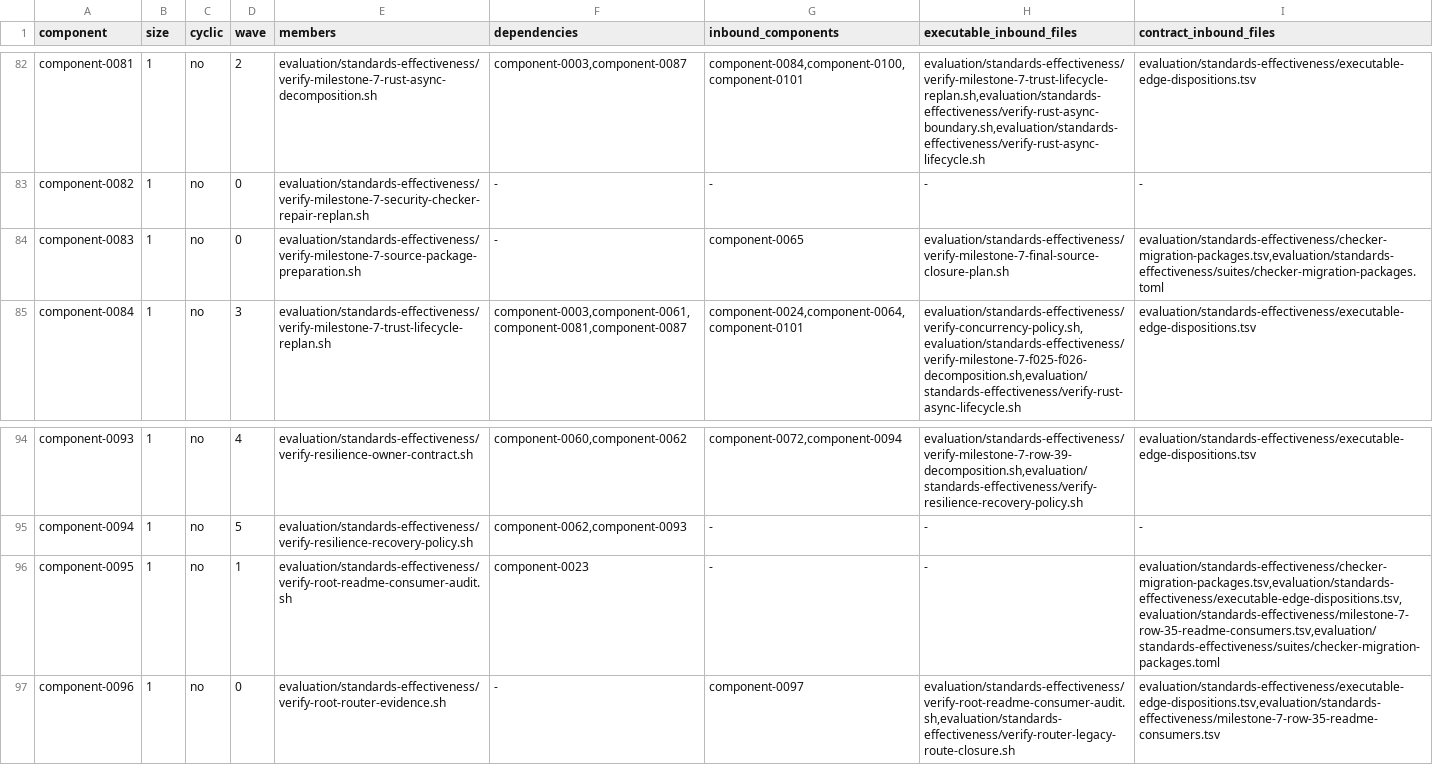
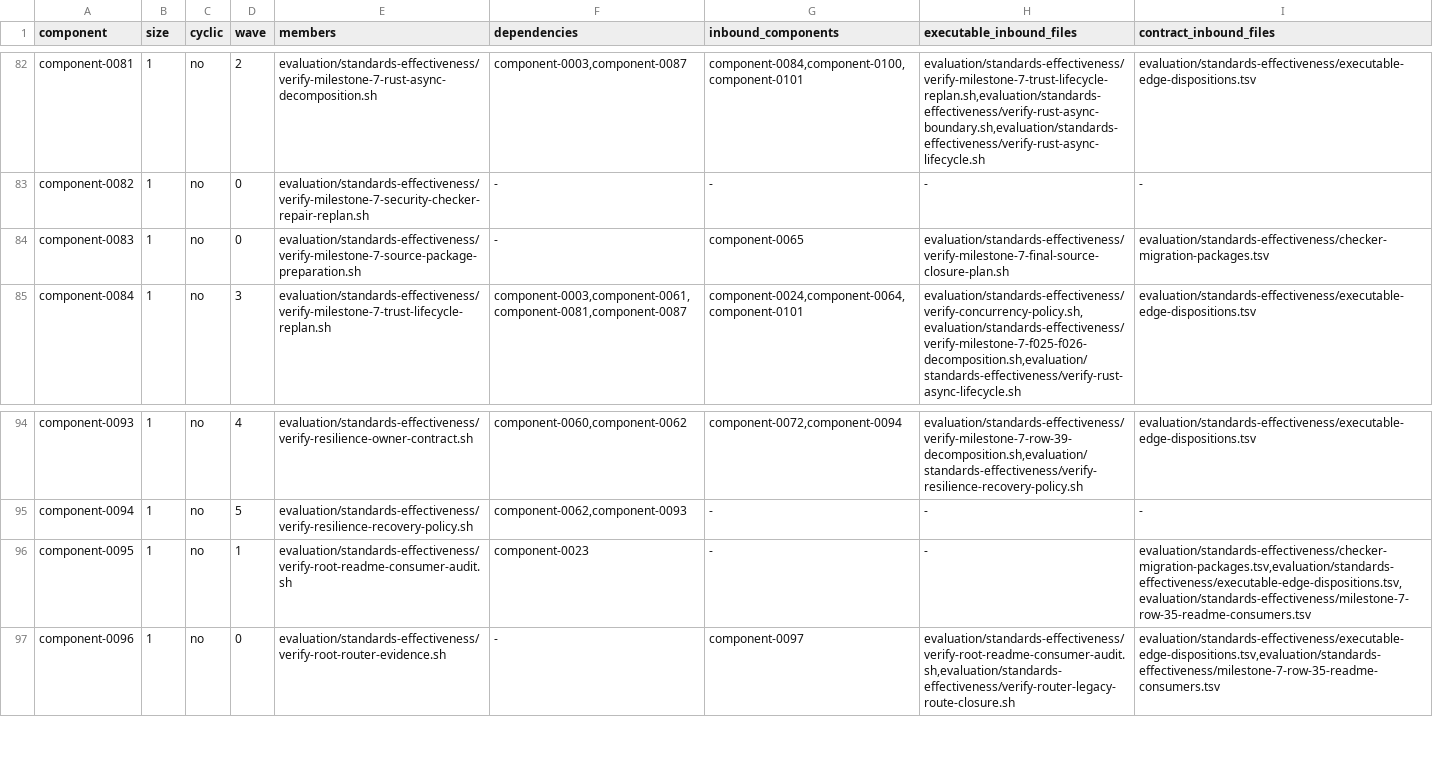
Before and after one commit to MrScripty/Coding-Standards, a TSV file: evaluation/standards-effectiveness/generated/checker-dependency-components.tsv, drawn as a sheet; only a part is shown, gaps mark what is left out.

```diff
--- a/evaluation/standards-effectiveness/generated/checker-dependency-components.tsv
+++ b/evaluation/standards-effectiveness/generated/checker-dependency-components.tsv
@@ -83,3 +83,3 @@ component-0081	1	no	2	evaluation/standards-effectiveness/verify-milestone-7-rust
 component-0082	1	no	0	evaluation/standards-effectiveness/verify-milestone-7-security-checker-repair-replan.sh	-	-	-	-
-component-0083	1	no	0	evaluation/standards-effectiveness/verify-milestone-7-source-package-preparation.sh	-	component-0065	evaluation/standards-effectiveness/verify-milestone-7-final-source-closure-plan.sh	evaluation/standards-effectiveness/checker-migration-packages.tsv,evaluation/standards-effectiveness/suites/checker-migration-packages.toml
+component-0083	1	no	0	evaluation/standards-effectiveness/verify-milestone-7-source-package-preparation.sh	-	component-0065	evaluation/standards-effectiveness/verify-milestone-7-final-source-closure-plan.sh	evaluation/standards-effectiveness/checker-migration-packages.tsv
 component-0084	1	no	3	evaluation/standards-effectiveness/verify-milestone-7-trust-lifecycle-replan.sh	component-0003,component-0061,component-0081,component-0087	component-0024,component-0064,component-0101	evaluation/standards-effectiveness/verify-concurrency-policy.sh,evaluation/standards-effectiveness/verify-milestone-7-f025-f026-decomposition.sh,evaluation/standards-effectiveness/verify-rust-async-lifecycle.sh	evaluation/standards-effectiveness/executable-edge-dispositions.tsv
@@ -95,3 +95,3 @@ component-0093	1	no	4	evaluation/standards-effectiveness/verify-resilience-owner
 component-0094	1	no	5	evaluation/standards-effectiveness/verify-resilience-recovery-policy.sh	component-0062,component-0093	-	-	-
-component-0095	1	no	1	evaluation/standards-effectiveness/verify-root-readme-consumer-audit.sh	component-0023	-	-	evaluation/standards-effectiveness/checker-migration-packages.tsv,evaluation/standards-effectiveness/executable-edge-dispositions.tsv,evaluation/standards-effectiveness/milestone-7-row-35-readme-consumers.tsv,evaluation/standards-effectiveness/suites/checker-migration-packages.toml
+component-0095	1	no	1	evaluation/standards-effectiveness/verify-root-readme-consumer-audit.sh	component-0023	-	-	evaluation/standards-effectiveness/checker-migration-packages.tsv,evaluation/standards-effectiveness/executable-edge-dispositions.tsv,evaluation/standards-effectiveness/milestone-7-row-35-readme-consumers.tsv
 component-0096	1	no	0	evaluation/standards-effectiveness/verify-root-router-evidence.sh	-	component-0097	evaluation/standards-effectiveness/verify-root-readme-consumer-audit.sh,evaluation/standards-effectiveness/verify-router-legacy-route-closure.sh	evaluation/standards-effectiveness/executable-edge-dispositions.tsv,evaluation/standards-effectiveness/milestone-7-row-35-readme-consumers.tsv
```
Also changed, not shown: evaluation/standards-effectiveness/generated/checker-dependency-edges.tsv, evaluation/standards-effectiveness/generated/checker-dependency-nodes.tsv, 9 other files.
